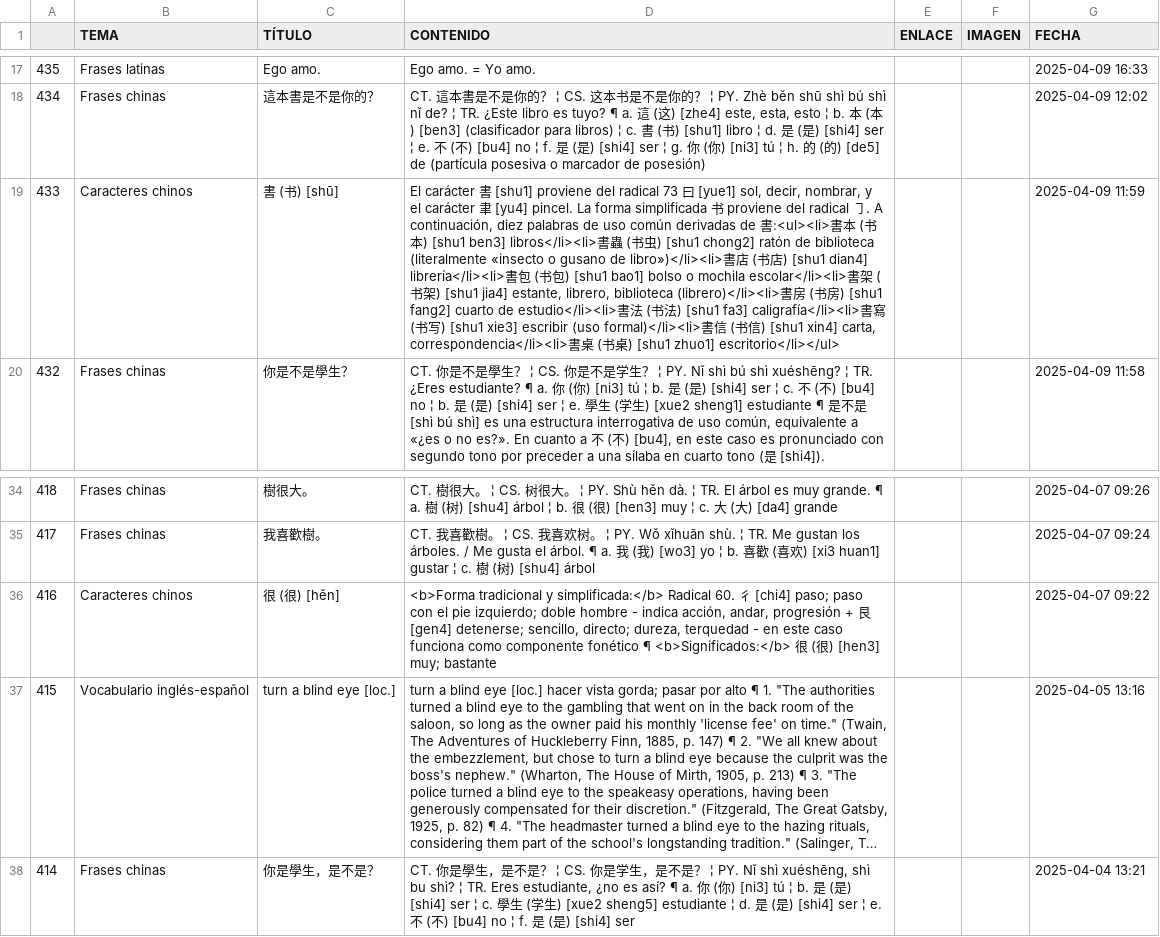
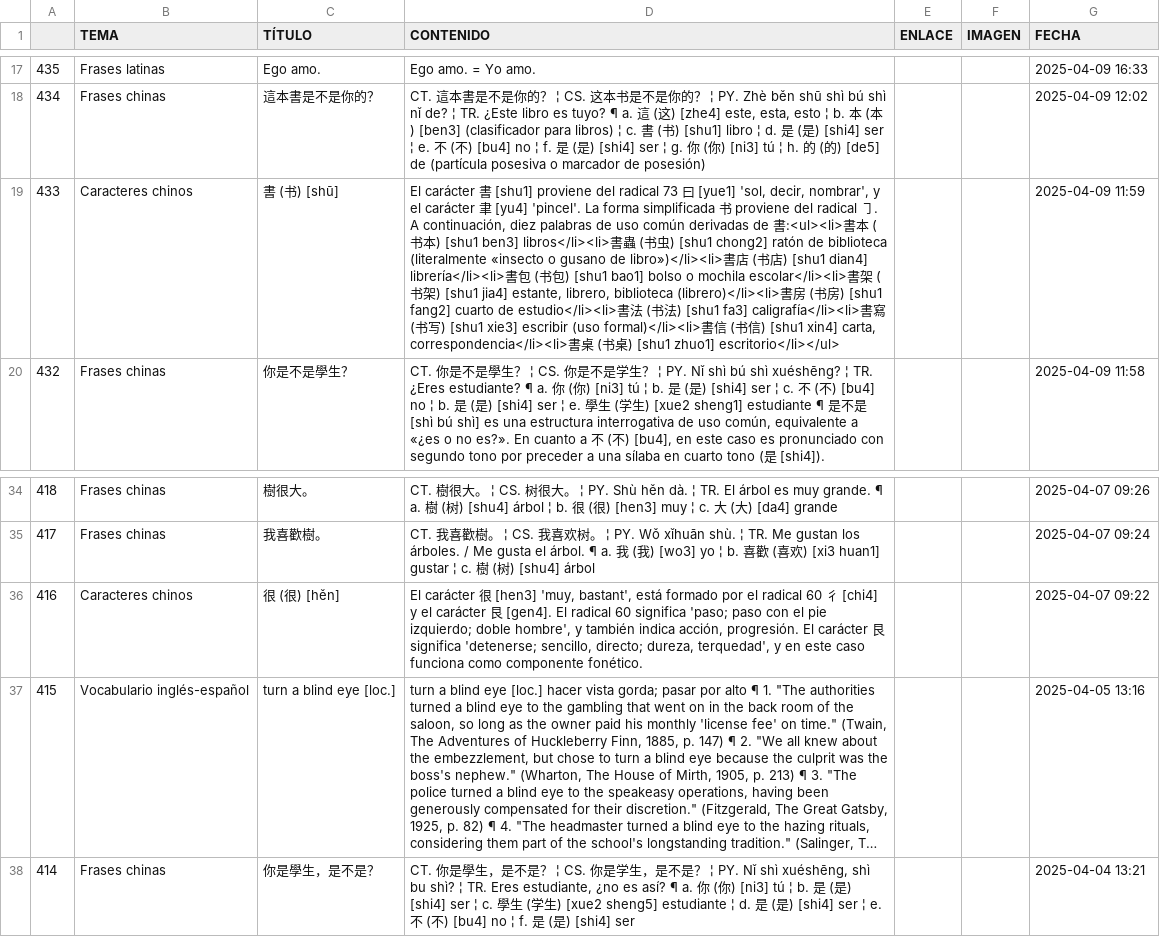
Before and after one commit to jucardus/jucardus.github.io, a CSV file: base.csv, drawn as a sheet; only a part is shown, gaps mark what is left out; long unchanged cells end in …; the diff names each change by its address in the sheet, - before the commit and + after, or states it on an @@ line.

Commit message:
Add files via upload

```diff
--- a/base.csv
+++ b/base.csv
-D19 (CONTENIDO): …[yue1] sol, decir, nombrar, y el carácter 聿 [yu4] pincel. La forma…
+D19 (CONTENIDO): …[yue1] 'sol, decir, nombrar', y el carácter 聿 [yu4] 'pincel'. La forma…
-D36 (CONTENIDO): <b>Forma tradicional y simplificada:</b> Radical 60. 彳 [chi4] paso; paso con el pie izquierdo; doble hombre - indica acción, andar, progresión + 艮 [gen4] detenerse; sencillo, directo; dureza, terquedad - en este caso funciona como componente fonético ¶ <b>Significados:</b> 很 (很) [hen3] muy; bastante
+D36 (CONTENIDO): El carácter 很 [hen3] 'muy, bastant', está formado por el radical 60 彳 [chi4] y el carácter 艮 [gen4]. El radical 60 significa 'paso; paso con el pie izquierdo; doble hombre', y también indica acción, progresión. El carácter 艮 significa 'detenerse; sencillo, directo; dureza, terquedad', y en este caso funciona como componente fonético.
```
